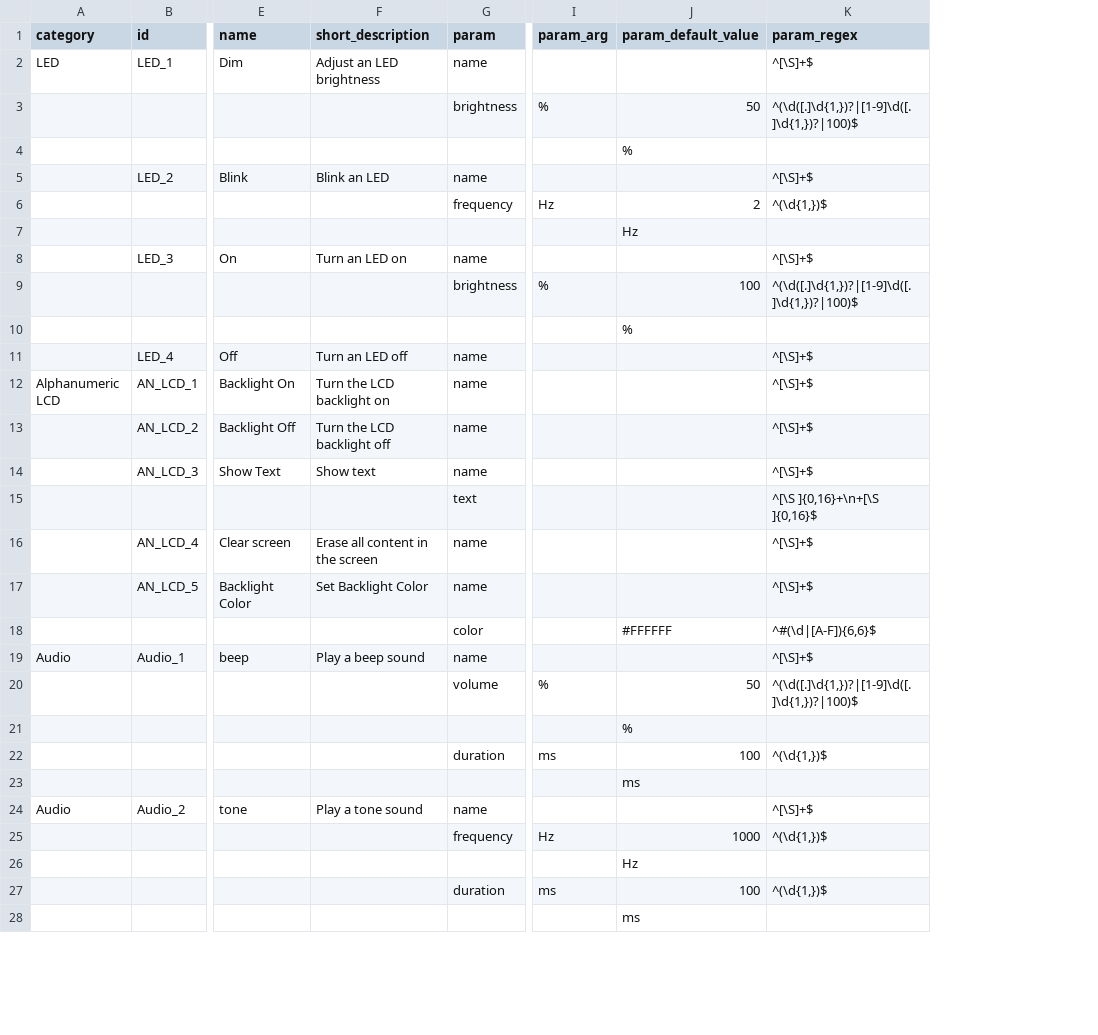
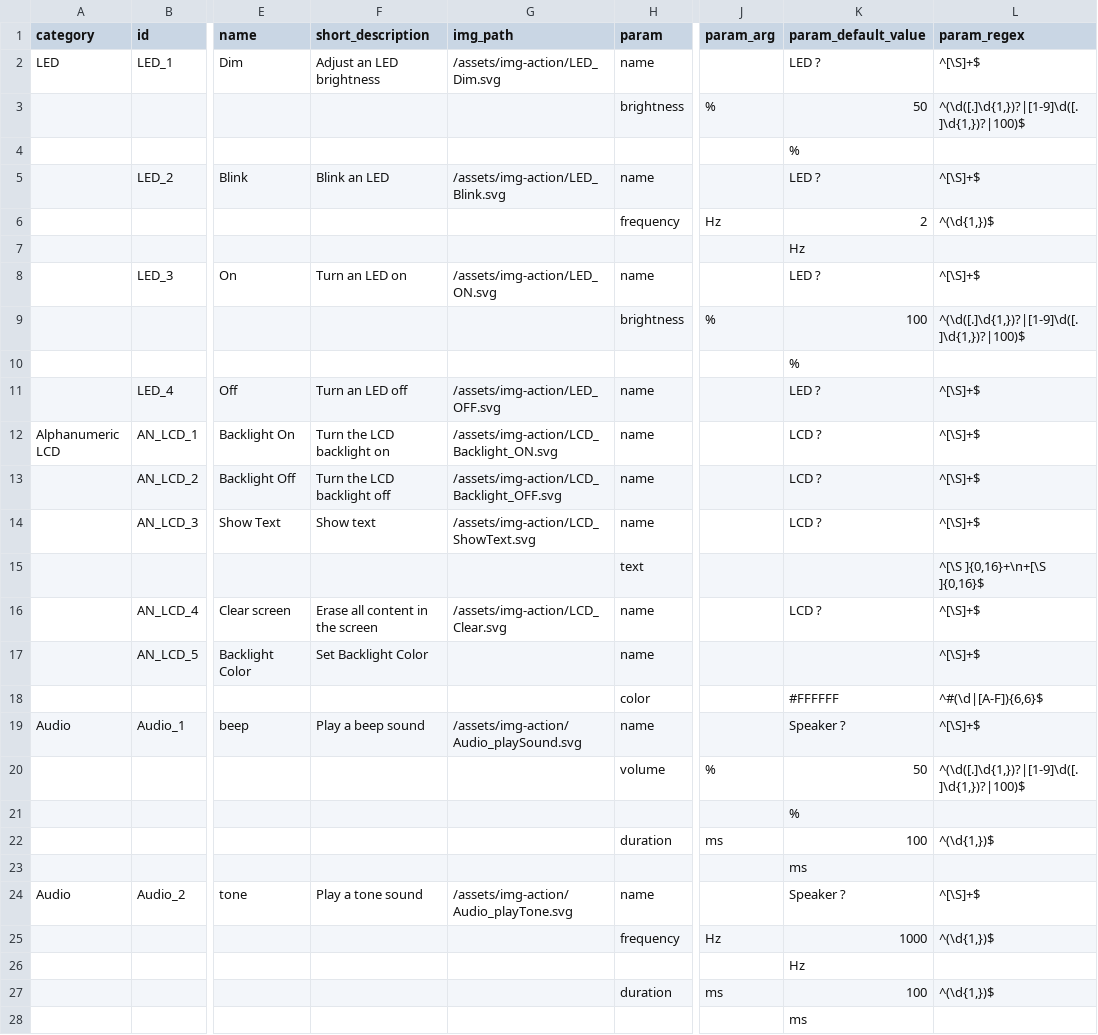
Before and after one commit to InGarage/MakerPlayGround_Library, a CSV file: script/action.csv, drawn as a sheet; only a part is shown, gaps mark what is left out; addresses are those after the commit; the diff covers the shown part only; the diff names each change by its address in the sheet, - before the commit and + after, or states it on an @@ line.

```diff
--- a/script/action.csv
+++ b/script/action.csv
+column G (img_path), rows 2-24: /assets/img-action/LED_Dim.svg |  |  | /assets/img-action/LED_Blink.svg |  |  | /assets/img-action/LED_ON.svg |  |  | /assets/img-action/LED_OFF.svg | /assets/img-action/LCD_Backlight_ON.svg | /assets/img-action/LCD_Backlight_OFF.svg | /assets/img-action/LCD_ShowText.svg |  | /assets/img-action/LCD_Clear.svg |  |  | /assets/img-action/Audio_playSound.svg |  |  |  |  | /assets/img-action/Audio_playTone.svg
-K2 (param_default_value): (empty)
+K2 (param_default_value): LED ?
-K5 (param_default_value): (empty)
+K5 (param_default_value): LED ?
-K8 (param_default_value): (empty)
+K8 (param_default_value): LED ?
-K11 (param_default_value): (empty)
+K11 (param_default_value): LED ?
-K12:K14 (param_default_value): (empty)
+K12:K14 (param_default_value): LCD ?
-K16 (param_default_value): (empty)
+K16 (param_default_value): LCD ?
-K19 (param_default_value): (empty)
+K19 (param_default_value): Speaker ?
-K24 (param_default_value): (empty)
+K24 (param_default_value): Speaker ?
```
Also changed, not shown: 12 edited cells elsewhere in this file, script/trigger.csv.
